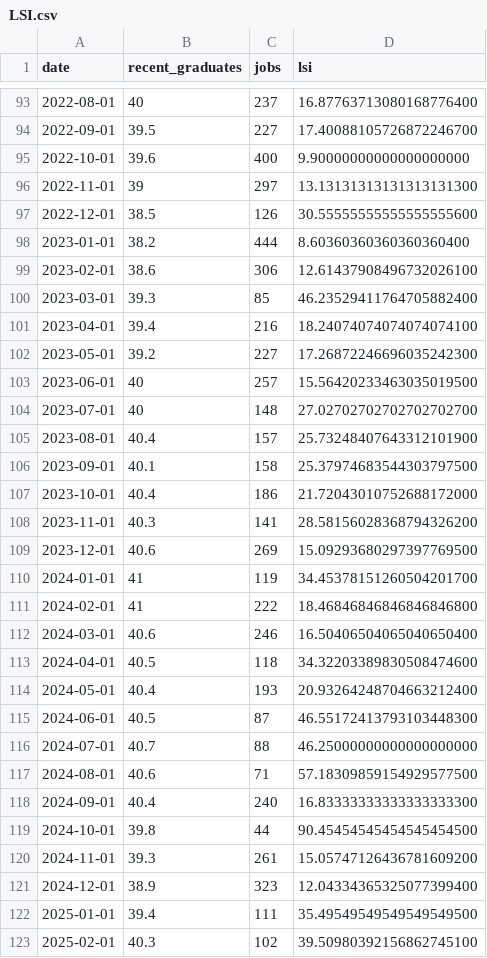
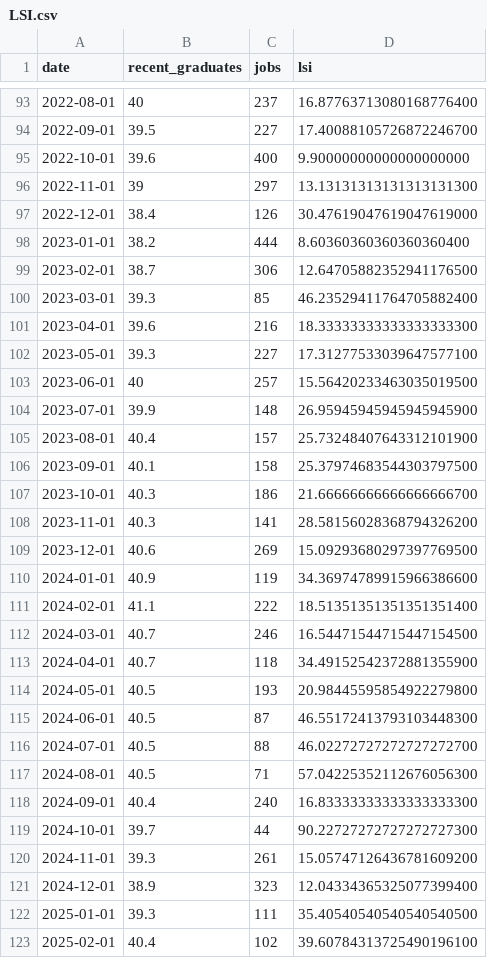
Before and after one commit to nebcode/Undergraduate_unemployment, a CSV file: final_tables/LSI.csv, drawn as a sheet; only a part is shown, gaps mark what is left out; the diff covers the shown part only.

Commit message:
exporting final tables and last changes

```diff
--- a/final_tables/LSI.csv
+++ b/final_tables/LSI.csv
@@ -96,28 +96,28 @@ date,recent_graduates,jobs,lsi
 2022-11-01,39,297,13.13131313131313131300
-2022-12-01,38.5,126,30.55555555555555555600
+2022-12-01,38.4,126,30.47619047619047619000
 2023-01-01,38.2,444,8.60360360360360360400
-2023-02-01,38.6,306,12.61437908496732026100
+2023-02-01,38.7,306,12.64705882352941176500
 2023-03-01,39.3,85,46.23529411764705882400
-2023-04-01,39.4,216,18.24074074074074074100
-2023-05-01,39.2,227,17.26872246696035242300
+2023-04-01,39.6,216,18.33333333333333333300
+2023-05-01,39.3,227,17.31277533039647577100
 2023-06-01,40,257,15.56420233463035019500
-2023-07-01,40,148,27.02702702702702702700
+2023-07-01,39.9,148,26.95945945945945945900
 2023-08-01,40.4,157,25.73248407643312101900
 2023-09-01,40.1,158,25.37974683544303797500
-2023-10-01,40.4,186,21.72043010752688172000
+2023-10-01,40.3,186,21.66666666666666666700
 2023-11-01,40.3,141,28.58156028368794326200
 2023-12-01,40.6,269,15.09293680297397769500
-2024-01-01,41,119,34.45378151260504201700
-2024-02-01,41,222,18.46846846846846846800
-2024-03-01,40.6,246,16.50406504065040650400
-2024-04-01,40.5,118,34.32203389830508474600
-2024-05-01,40.4,193,20.93264248704663212400
+2024-01-01,40.9,119,34.36974789915966386600
+2024-02-01,41.1,222,18.51351351351351351400
+2024-03-01,40.7,246,16.54471544715447154500
+2024-04-01,40.7,118,34.49152542372881355900
+2024-05-01,40.5,193,20.98445595854922279800
 2024-06-01,40.5,87,46.55172413793103448300
-2024-07-01,40.7,88,46.25000000000000000000
-2024-08-01,40.6,71,57.18309859154929577500
+2024-07-01,40.5,88,46.02272727272727272700
+2024-08-01,40.5,71,57.04225352112676056300
 2024-09-01,40.4,240,16.83333333333333333300
-2024-10-01,39.8,44,90.45454545454545454500
+2024-10-01,39.7,44,90.22727272727272727300
 2024-11-01,39.3,261,15.05747126436781609200
 2024-12-01,38.9,323,12.04334365325077399400
-2025-01-01,39.4,111,35.49549549549549549500
-2025-02-01,40.3,102,39.50980392156862745100
+2025-01-01,39.3,111,35.40540540540540540500
+2025-02-01,40.4,102,39.60784313725490196100
```
Also changed, not shown: 3 added rows, 1 moved row and 14 edited cells elsewhere in this file, final_tables/demand.csv, 2 other files.
